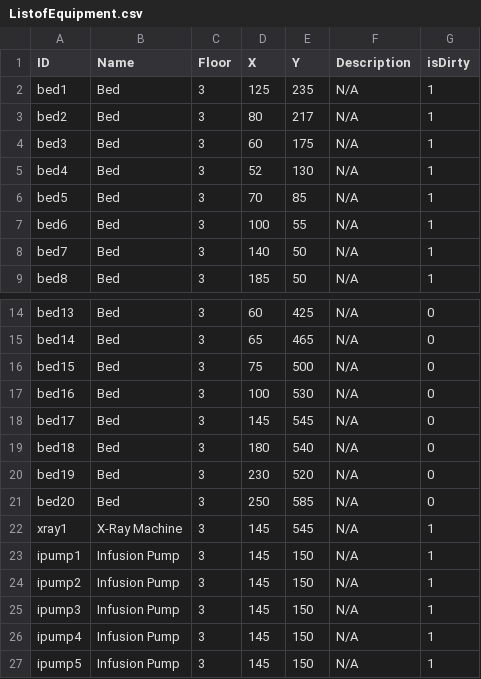
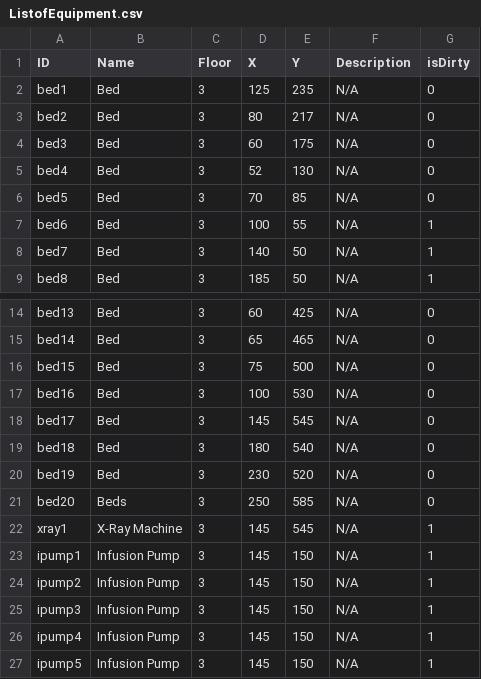
Before and after one commit to Tdonnelly20/Hospital-Application, a CSV file: src/main/resources/edu/wpi/cs3733/d22/teamV/ListofEquipment.csv, drawn as a sheet; only a part is shown, gaps mark what is left out.

```diff
--- a/src/main/resources/edu/wpi/cs3733/d22/teamV/ListofEquipment.csv
+++ b/src/main/resources/edu/wpi/cs3733/d22/teamV/ListofEquipment.csv
@@ -1,7 +1,7 @@
 ID,Name,Floor,X,Y,Description,isDirty
-bed1,Bed,3,125,235,N/A,1
-bed2,Bed,3,80,217,N/A,1
-bed3,Bed,3,60,175,N/A,1
-bed4,Bed,3,52,130,N/A,1
-bed5,Bed,3,70,85,N/A,1
+bed1,Bed,3,125,235,N/A,0
+bed2,Bed,3,80,217,N/A,0
+bed3,Bed,3,60,175,N/A,0
+bed4,Bed,3,52,130,N/A,0
+bed5,Bed,3,70,85,N/A,0
 bed6,Bed,3,100,55,N/A,1
@@ -20,3 +20,3 @@ bed18,Bed,3,180,540,N/A,0
 bed19,Bed,3,230,520,N/A,0
-bed20,Bed,3,250,585,N/A,0
+bed20,Beds,3,250,585,N/A,0
 xray1,X-Ray Machine,3,145,545,N/A,1
```
Also changed, not shown: 1 other file.
